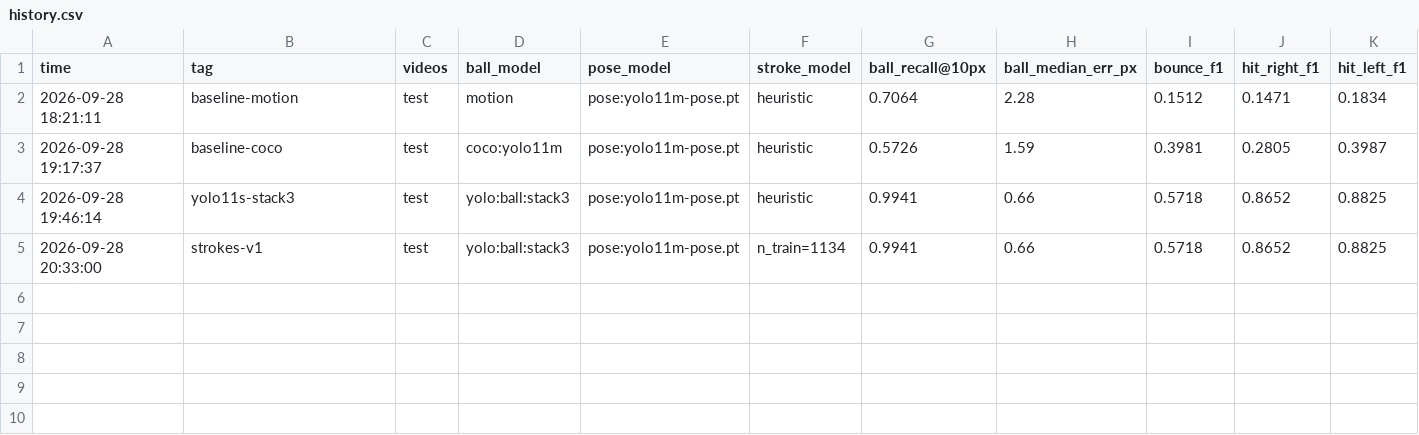
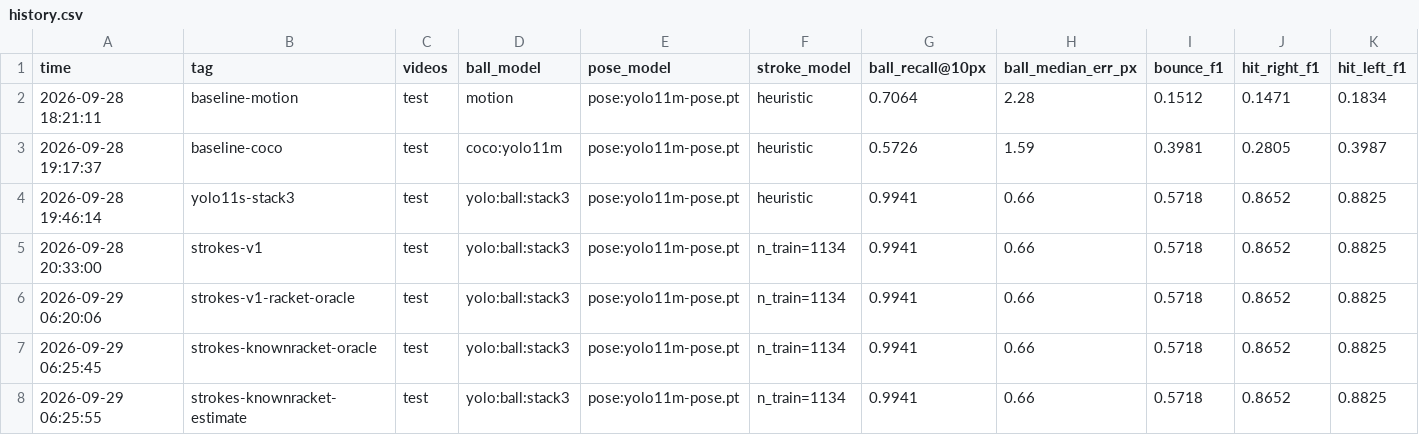
Before and after one commit to kevnlin/pongAI, a CSV file: results/history.csv, drawn as a sheet; only a part is shown; rows hold the shown columns only; the diff names each change by its address in the sheet, - before the commit and + after, or states it on an @@ line.

```diff
--- a/results/history.csv
+++ b/results/history.csv
+row 6: 2026-09-29 06:20:06 | strokes-v1-racket-oracle | test | yolo:ball:stack3 | pose:yolo11m-pose.pt | n_train=1134 | 0.9941 | 0.66 | 0.5718 | 0.8652 | 0.8825
+row 7: 2026-09-29 06:25:45 | strokes-knownracket-oracle | test | yolo:ball:stack3 | pose:yolo11m-pose.pt | n_train=1134 | 0.9941 | 0.66 | 0.5718 | 0.8652 | 0.8825
+row 8: 2026-09-29 06:25:55 | strokes-knownracket-estimate | test | yolo:ball:stack3 | pose:yolo11m-pose.pt | n_train=1134 | 0.9941 | 0.66 | 0.5718 | 0.8652 | 0.8825
```
Also changed, not shown: 6 other files.
